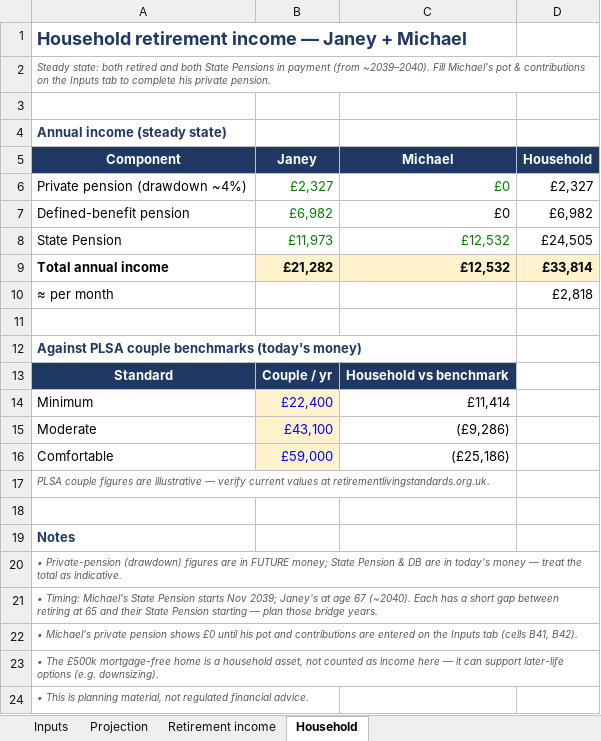
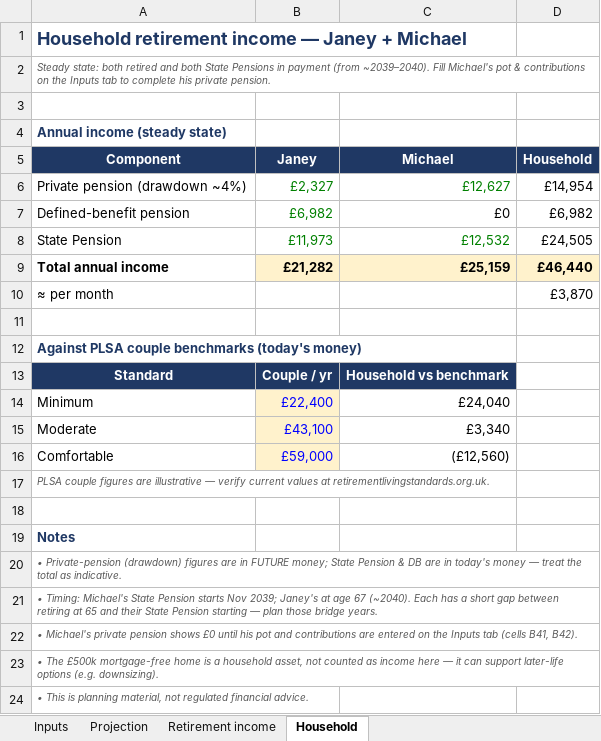
Before and after one commit to rodwellmichael-svg/claude-personal, an Excel workbook: janeys-pension-plan/janeys-pension-projections.xlsx, sheet Household, drawn as a sheet; values as stored, in another font and other column widths than the file's, no borders; the diff names each change by its address in the sheet, - before the commit and + after, or states it on an @@ line.

```diff
--- a/janeys-pension-plan/janeys-pension-projections.xlsx (sheet Household)
+++ b/janeys-pension-plan/janeys-pension-projections.xlsx (sheet Household)
-C6 (Michael): £0
+C6 (Michael): £12,627
-D6 (Household): £2,327
+D6 (Household): £14,954
-C9 (Michael): £12,532
+C9 (Michael): £25,159
-D9 (Household): £33,814
+D9 (Household): £46,440
-D10 (Household): £2,818
+D10 (Household): £3,870
-C14 (Michael): £11,414
+C14 (Michael): £24,040
-C15 (Michael): (£9,286)
+C15 (Michael): £3,340
-C16 (Michael): (£25,186)
+C16 (Michael): (£12,560)
```
Also changed, not shown: sheet Inputs, 3 other files.
